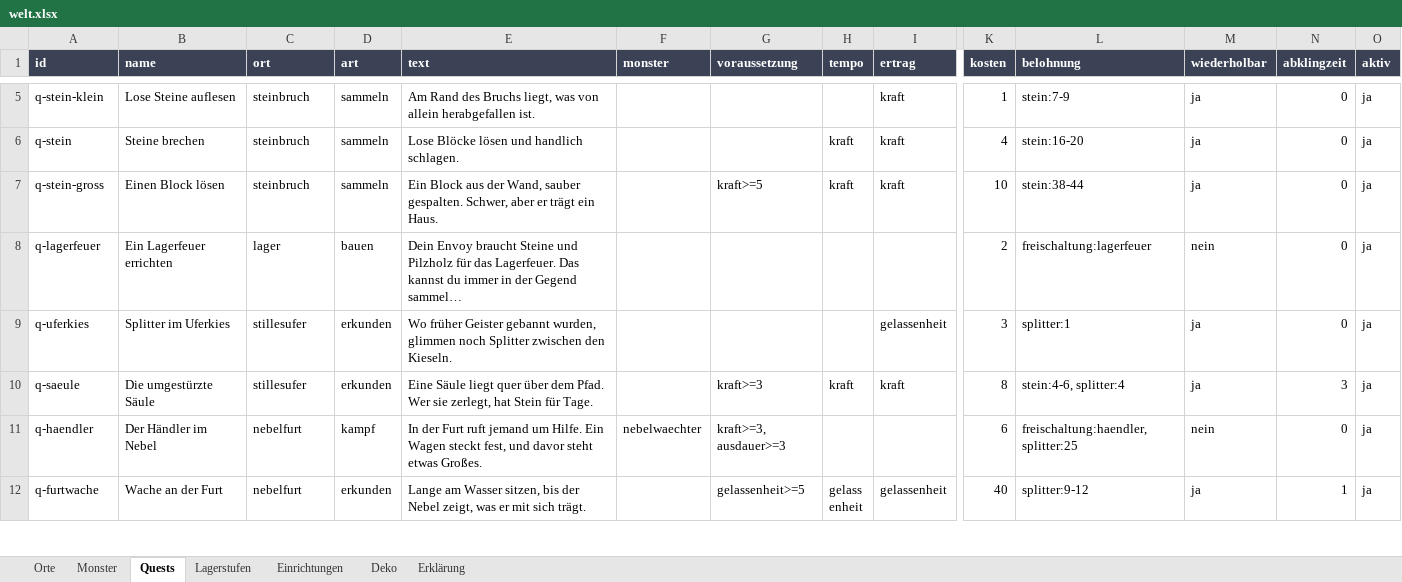
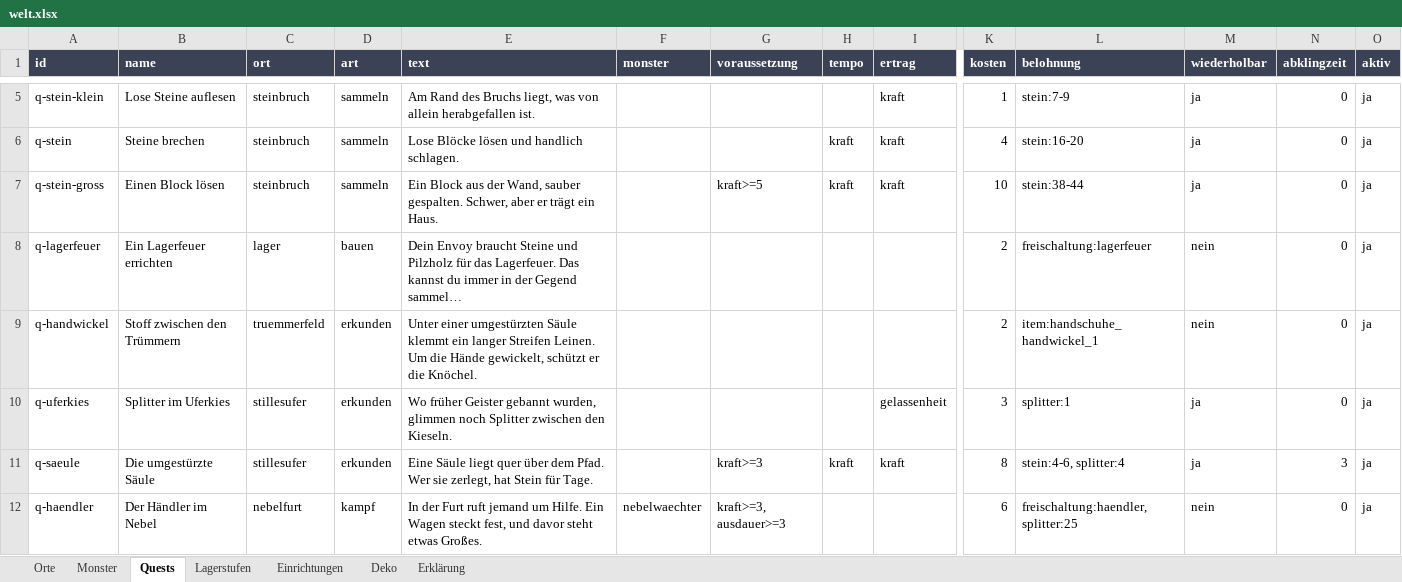
Before and after one commit to AlvaVanWilk/Envoy, an Excel workbook: data/welt.xlsx, sheet Quests, drawn as a sheet; only a part is shown, gaps mark what is left out; the shorter side is filled out with more unchanged rows; long unchanged cells end in …; values as stored, in another font and other column widths than the file's, no borders; rows hold the shown columns only; the diff names each change by its address in the sheet, - before the commit and + after, or states it on an @@ line.

```diff
--- a/data/welt.xlsx (sheet Quests)
+++ b/data/welt.xlsx (sheet Quests)
+row 9: q-handwickel | Stoff zwischen den Trümmern | truemmerfeld | erkunden | Unter einer umgestürzten Säule klemmt ein langer Streifen Leinen. Um die Hände gewickelt, schützt er die Knöchel. |  |  |  |  | 2 | item:handschuhe_handwickel_1 | nein | 0 | ja
```
Also changed, not shown: data/ausruestung.xlsx, 14 other files.
